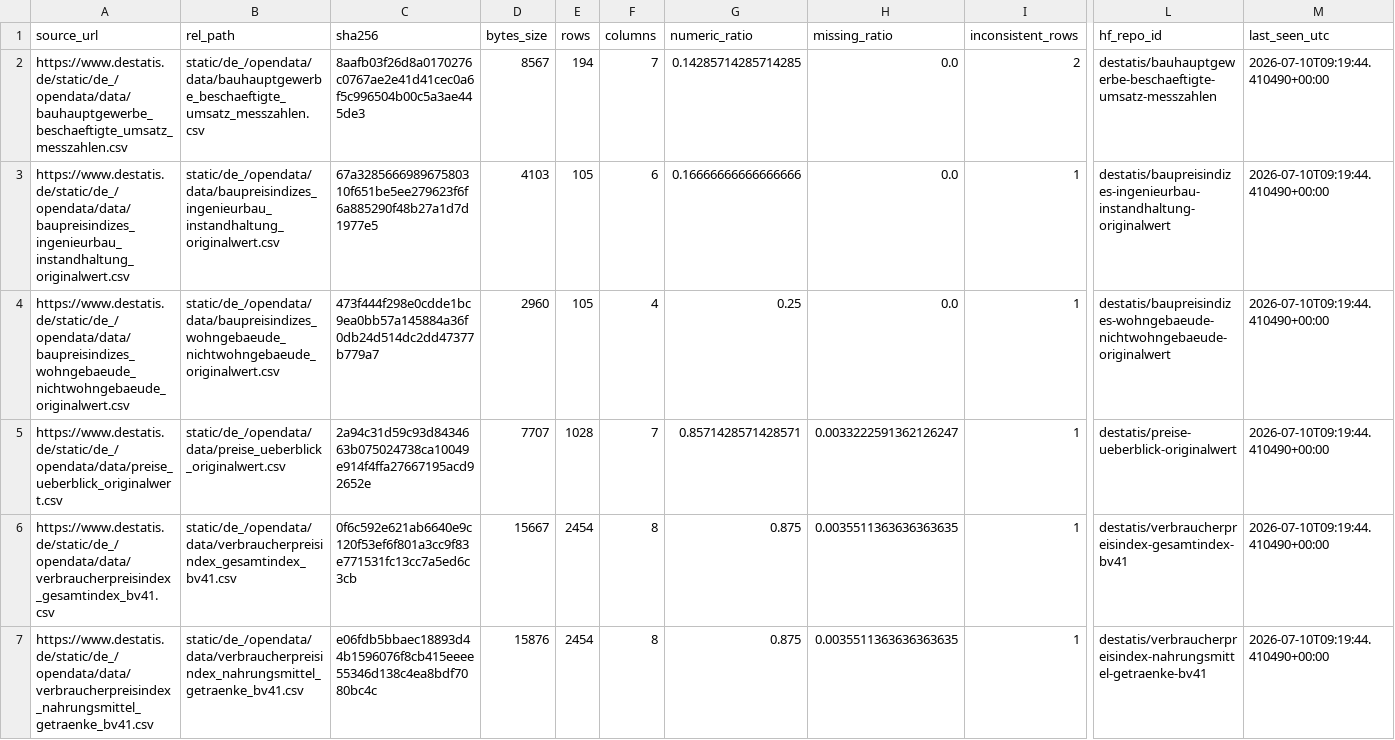
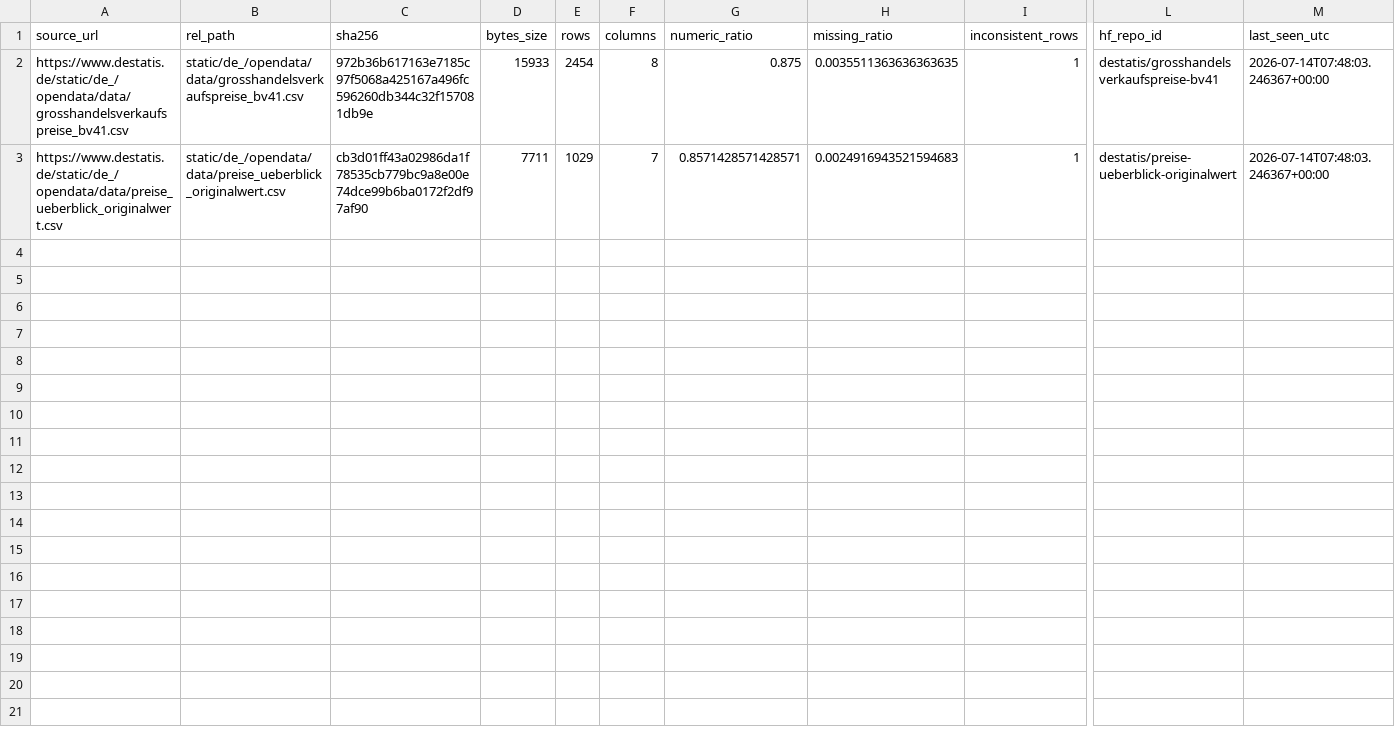
Before and after one commit to jonas-is-coding/destatis, a CSV file: metadata/latest_sync_report.csv, drawn as a sheet; only a part is shown, gaps mark what is left out; removed rows and columns are numbered as before the commit, all else as after; rows hold the shown columns only; the diff names each change by its address in the sheet, - before the commit and + after, or states it on an @@ line.

```diff
--- a/metadata/latest_sync_report.csv
+++ b/metadata/latest_sync_report.csv
-row 2: https://www.destatis.de/static/de_/opendata/data/bauhauptgewerbe_beschaeftigte_umsatz_messzahlen.csv | static/de_/opendata/data/bauhauptgewerbe_beschaeftigte_umsatz_messzahlen.csv | 8aafb03f26d8a0170276c0767ae2e41d41cec0a6f5c996504b00c5a3ae445de3 | 8567 | 194 | 7 | 0.14285714285714285 | 0.0 | 2 | destatis/bauhauptgewerbe-beschaeftigte-umsatz-messzahlen | 2026-07-10T09:19:44.410490+00:00
-row 3: https://www.destatis.de/static/de_/opendata/data/baupreisindizes_ingenieurbau_instandhaltung_originalwert.csv | static/de_/opendata/data/baupreisindizes_ingenieurbau_instandhaltung_originalwert.csv | 67a328566698967580310f651be5ee279623f6f6a885290f48b27a1d7d1977e5 | 4103 | 105 | 6 | 0.16666666666666666 | 0.0 | 1 | destatis/baupreisindizes-ingenieurbau-instandhaltung-originalwert | 2026-07-10T09:19:44.410490+00:00
-row 4: https://www.destatis.de/static/de_/opendata/data/baupreisindizes_wohngebaeude_nichtwohngebaeude_originalwert.csv | static/de_/opendata/data/baupreisindizes_wohngebaeude_nichtwohngebaeude_originalwert.csv | 473f444f298e0cdde1bc9ea0bb57a145884a36f0db24d514dc2dd47377b779a7 | 2960 | 105 | 4 | 0.25 | 0.0 | 1 | destatis/baupreisindizes-wohngebaeude-nichtwohngebaeude-originalwert | 2026-07-10T09:19:44.410490+00:00
+row 2: https://www.destatis.de/static/de_/opendata/data/grosshandelsverkaufspreise_bv41.csv | static/de_/opendata/data/grosshandelsverkaufspreise_bv41.csv | 972b36b617163e7185c97f5068a425167a496fc596260db344c32f157081db9e | 15933 | 2454 | 8 | 0.875 | 0.0035511363636363635 | 1 | destatis/grosshandelsverkaufspreise-bv41 | 2026-07-14T07:48:03.246367+00:00
-C3 (sha256): 2a94c31d59c93d8434663b075024738ca10049e914f4ffa27667195acd92652e
+C3 (sha256): cb3d01ff43a02986da1f78535cb779bc9a8e00e74dce99b6ba0172f2df97af90
-D3 (bytes_size): 7707
+D3 (bytes_size): 7711
-E3 (rows): 1028
+E3 (rows): 1029
-H3 (missing_ratio): 0.0033222591362126247
+H3 (missing_ratio): 0.0024916943521594683
-M3 (last_seen_utc): 2026-07-10T09:19:44.410490+00:00
+M3 (last_seen_utc): 2026-07-14T07:48:03.246367+00:00
-row 6: https://www.destatis.de/static/de_/opendata/data/verbraucherpreisindex_gesamtindex_bv41.csv | static/de_/opendata/data/verbraucherpreisindex_gesamtindex_bv41.csv | 0f6c592e621ab6640e9c120f53ef6f801a3cc9f83e771531fc13cc7a5ed6c3cb | 15667 | 2454 | 8 | 0.875 | 0.0035511363636363635 | 1 | destatis/verbraucherpreisindex-gesamtindex-bv41 | 2026-07-10T09:19:44.410490+00:00
-row 7: https://www.destatis.de/static/de_/opendata/data/verbraucherpreisindex_nahrungsmittel_getraenke_bv41.csv | static/de_/opendata/data/verbraucherpreisindex_nahrungsmittel_getraenke_bv41.csv | e06fdb5bbaec18893d44b1596076f8cb415eeee55346d138c4ea8bdf7080bc4c | 15876 | 2454 | 8 | 0.875 | 0.0035511363636363635 | 1 | destatis/verbraucherpreisindex-nahrungsmittel-getraenke-bv41 | 2026-07-10T09:19:44.410490+00:00
```
Also changed, not shown: data/ml_ready/static/de_/opendata/data/grosshandelsverkaufspreise_bv41.csv, data/ml_ready/static/de_/opendata/data/preise_ueberblick_originalwert.csv, 4 other files.
